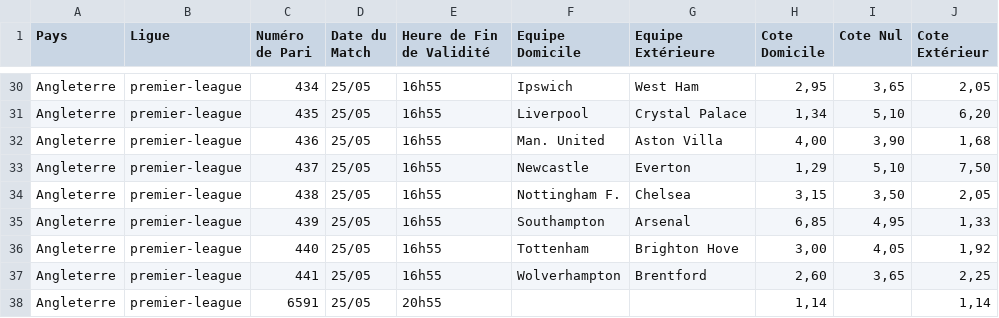
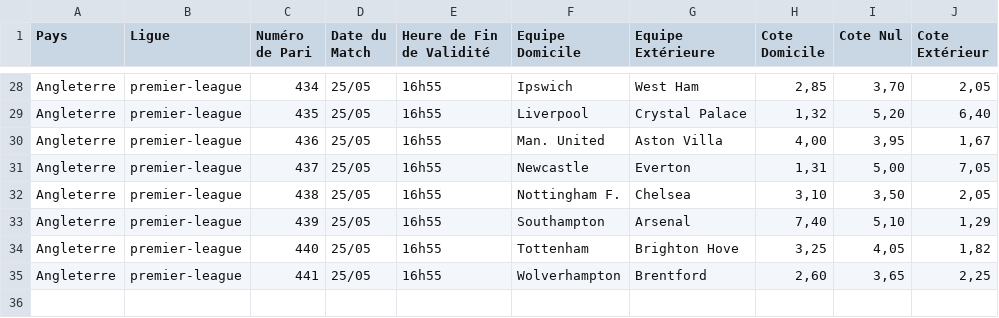
Before and after one commit to Metimer/Goalytics, a CSV file: cotes_du_jour.csv, drawn as a sheet; only a part is shown, gaps mark what is left out; removed rows and columns are numbered as before the commit, all else as after; the diff covers the shown part only; the diff names each change by its address in the sheet, - before the commit and + after, or states it on an @@ line.

Commit message:
Mise à jour des fichiers CSV des cotes

```diff
--- a/cotes_du_jour.csv
+++ b/cotes_du_jour.csv
-H28 (Cote Domicile): 2,95
+H28 (Cote Domicile): 2,85
-I28 (Cote Nul): 3,65
+I28 (Cote Nul): 3,70
-H29 (Cote Domicile): 1,34
+H29 (Cote Domicile): 1,32
-I29 (Cote Nul): 5,10
+I29 (Cote Nul): 5,20
-J29 (Cote Extérieur): 6,20
+J29 (Cote Extérieur): 6,40
-I30 (Cote Nul): 3,90
+I30 (Cote Nul): 3,95
-J30 (Cote Extérieur): 1,68
+J30 (Cote Extérieur): 1,67
-H31 (Cote Domicile): 1,29
+H31 (Cote Domicile): 1,31
-I31 (Cote Nul): 5,10
+I31 (Cote Nul): 5,00
-J31 (Cote Extérieur): 7,50
+J31 (Cote Extérieur): 7,05
-H32 (Cote Domicile): 3,15
+H32 (Cote Domicile): 3,10
-H33 (Cote Domicile): 6,85
+H33 (Cote Domicile): 7,40
-I33 (Cote Nul): 4,95
+I33 (Cote Nul): 5,10
-J33 (Cote Extérieur): 1,33
+J33 (Cote Extérieur): 1,29
-H34 (Cote Domicile): 3,00
+H34 (Cote Domicile): 3,25
-J34 (Cote Extérieur): 1,92
+J34 (Cote Extérieur): 1,82
-row 38: Angleterre | premier-league | 6591 | 25/05 | 20h55 |  |  | 1,14 |  | 1,14
```
Also changed, not shown: 2 removed rows and 61 edited cells elsewhere in this file.
